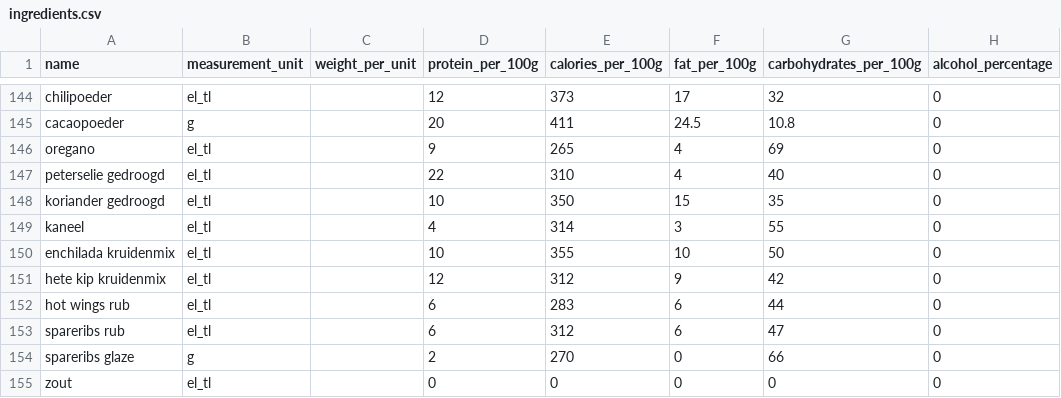
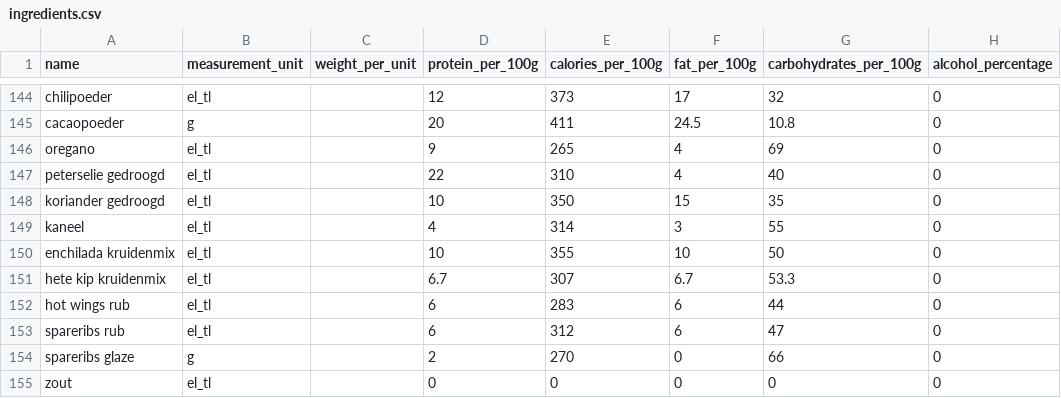
Before and after one commit to Wijnandvdm/nom-stats, a CSV file: configuration/ingredients.csv, drawn as a sheet; only a part is shown, gaps mark what is left out.

```diff
--- a/configuration/ingredients.csv
+++ b/configuration/ingredients.csv
@@ -150,3 +150,3 @@ kaneel,el_tl,,4,314,3,55,0
 enchilada kruidenmix,el_tl,,10,355,10,50,0
-hete kip kruidenmix,el_tl,,12,312,9,42,0
+hete kip kruidenmix,el_tl,,6.7,307,6.7,53.3,0
 hot wings rub,el_tl,,6,283,6,44,0
```
Also changed, not shown: 1 other file.
